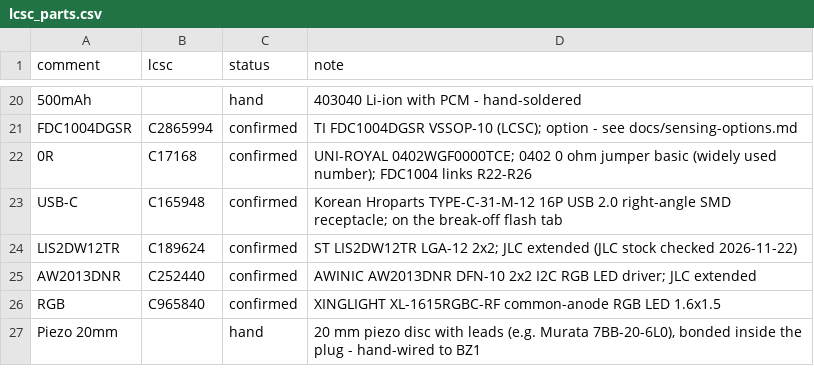
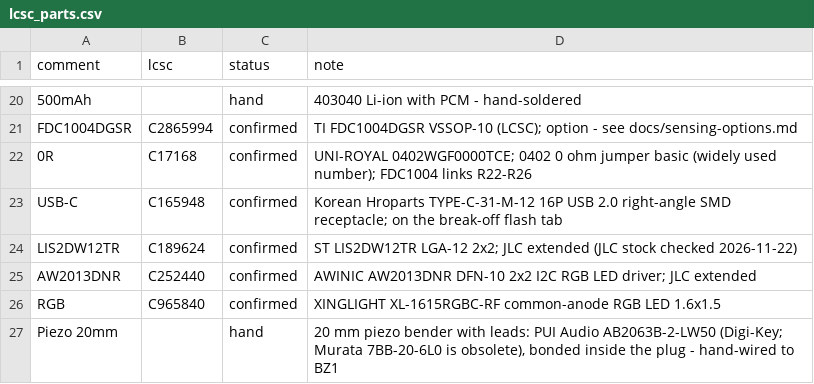
Before and after one commit to mcintoda/InductiveChargerRx, a CSV file: hardware/lcsc_parts.csv, drawn as a sheet; only a part is shown, gaps mark what is left out.

```diff
--- a/hardware/lcsc_parts.csv
+++ b/hardware/lcsc_parts.csv
@@ -26,2 +26,2 @@ AW2013DNR,C252440,confirmed,AWINIC AW2013DNR DFN-10 2x2 I2C RGB LED driver; JLC
 RGB,C965840,confirmed,XINGLIGHT XL-1615RGBC-RF common-anode RGB LED 1.6x1.5
-Piezo 20mm,,hand,"20 mm piezo disc with leads (e.g. Murata 7BB-20-6L0), bonded inside the plug - hand-wired to BZ1"
+Piezo 20mm,,hand,"20 mm piezo bender with leads: PUI Audio AB2063B-2-LW50 (Digi-Key; Murata 7BB-20-6L0 is obsolete), bonded inside the plug - hand-wired to BZ1"
```
Also changed, not shown: 4 other files.
